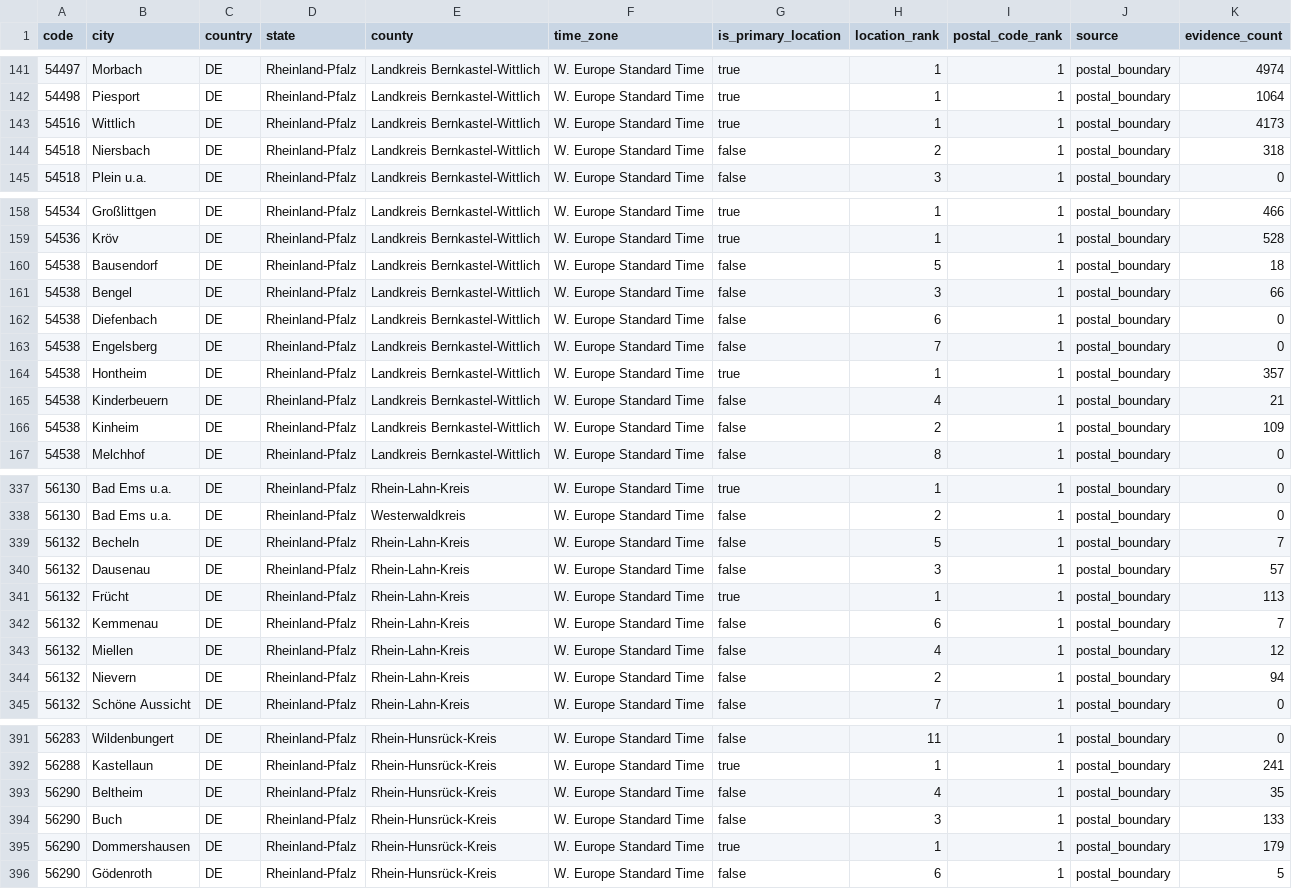
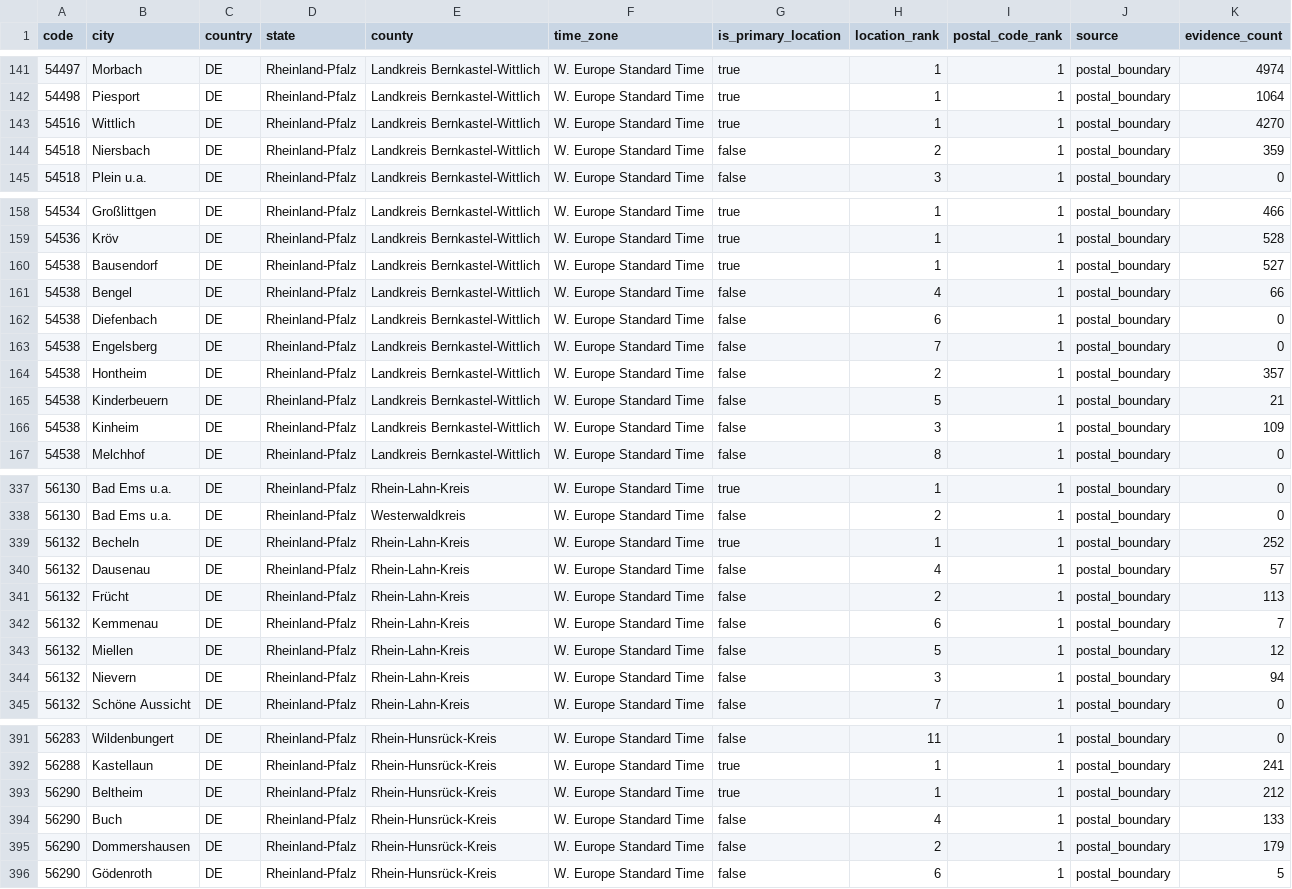
Before and after one commit to Schoenfeld-Solutions/open-postal-codes, a CSV file: data/regional/v1/de/post_code/rheinland-pfalz.csv, drawn as a sheet; only a part is shown, gaps mark what is left out; the diff covers the shown part only.

```diff
--- a/data/regional/v1/de/post_code/rheinland-pfalz.csv
+++ b/data/regional/v1/de/post_code/rheinland-pfalz.csv
@@ -142,4 +142,4 @@ code,city,country,state,county,time_zone,is_primary_location,location_rank,posta
 54498,Piesport,DE,Rheinland-Pfalz,Landkreis Bernkastel-Wittlich,W. Europe Standard Time,true,1,1,postal_boundary,1064
-54516,Wittlich,DE,Rheinland-Pfalz,Landkreis Bernkastel-Wittlich,W. Europe Standard Time,true,1,1,postal_boundary,4173
-54518,Niersbach,DE,Rheinland-Pfalz,Landkreis Bernkastel-Wittlich,W. Europe Standard Time,false,2,1,postal_boundary,318
+54516,Wittlich,DE,Rheinland-Pfalz,Landkreis Bernkastel-Wittlich,W. Europe Standard Time,true,1,1,postal_boundary,4270
+54518,Niersbach,DE,Rheinland-Pfalz,Landkreis Bernkastel-Wittlich,W. Europe Standard Time,false,2,1,postal_boundary,359
 54518,Plein u.a.,DE,Rheinland-Pfalz,Landkreis Bernkastel-Wittlich,W. Europe Standard Time,false,3,1,postal_boundary,0
@@ -159,9 +159,9 @@ code,city,country,state,county,time_zone,is_primary_location,location_rank,posta
 54536,Kröv,DE,Rheinland-Pfalz,Landkreis Bernkastel-Wittlich,W. Europe Standard Time,true,1,1,postal_boundary,528
-54538,Bausendorf,DE,Rheinland-Pfalz,Landkreis Bernkastel-Wittlich,W. Europe Standard Time,false,5,1,postal_boundary,18
-54538,Bengel,DE,Rheinland-Pfalz,Landkreis Bernkastel-Wittlich,W. Europe Standard Time,false,3,1,postal_boundary,66
+54538,Bausendorf,DE,Rheinland-Pfalz,Landkreis Bernkastel-Wittlich,W. Europe Standard Time,true,1,1,postal_boundary,527
+54538,Bengel,DE,Rheinland-Pfalz,Landkreis Bernkastel-Wittlich,W. Europe Standard Time,false,4,1,postal_boundary,66
 54538,Diefenbach,DE,Rheinland-Pfalz,Landkreis Bernkastel-Wittlich,W. Europe Standard Time,false,6,1,postal_boundary,0
 54538,Engelsberg,DE,Rheinland-Pfalz,Landkreis Bernkastel-Wittlich,W. Europe Standard Time,false,7,1,postal_boundary,0
-54538,Hontheim,DE,Rheinland-Pfalz,Landkreis Bernkastel-Wittlich,W. Europe Standard Time,true,1,1,postal_boundary,357
-54538,Kinderbeuern,DE,Rheinland-Pfalz,Landkreis Bernkastel-Wittlich,W. Europe Standard Time,false,4,1,postal_boundary,21
-54538,Kinheim,DE,Rheinland-Pfalz,Landkreis Bernkastel-Wittlich,W. Europe Standard Time,false,2,1,postal_boundary,109
+54538,Hontheim,DE,Rheinland-Pfalz,Landkreis Bernkastel-Wittlich,W. Europe Standard Time,false,2,1,postal_boundary,357
+54538,Kinderbeuern,DE,Rheinland-Pfalz,Landkreis Bernkastel-Wittlich,W. Europe Standard Time,false,5,1,postal_boundary,21
+54538,Kinheim,DE,Rheinland-Pfalz,Landkreis Bernkastel-Wittlich,W. Europe Standard Time,false,3,1,postal_boundary,109
 54538,Melchhof,DE,Rheinland-Pfalz,Landkreis Bernkastel-Wittlich,W. Europe Standard Time,false,8,1,postal_boundary,0
@@ -338,8 +338,8 @@ code,city,country,state,county,time_zone,is_primary_location,location_rank,posta
 56130,Bad Ems u.a.,DE,Rheinland-Pfalz,Westerwaldkreis,W. Europe Standard Time,false,2,1,postal_boundary,0
-56132,Becheln,DE,Rheinland-Pfalz,Rhein-Lahn-Kreis,W. Europe Standard Time,false,5,1,postal_boundary,7
-56132,Dausenau,DE,Rheinland-Pfalz,Rhein-Lahn-Kreis,W. Europe Standard Time,false,3,1,postal_boundary,57
-56132,Frücht,DE,Rheinland-Pfalz,Rhein-Lahn-Kreis,W. Europe Standard Time,true,1,1,postal_boundary,113
+56132,Becheln,DE,Rheinland-Pfalz,Rhein-Lahn-Kreis,W. Europe Standard Time,true,1,1,postal_boundary,252
+56132,Dausenau,DE,Rheinland-Pfalz,Rhein-Lahn-Kreis,W. Europe Standard Time,false,4,1,postal_boundary,57
+56132,Frücht,DE,Rheinland-Pfalz,Rhein-Lahn-Kreis,W. Europe Standard Time,false,2,1,postal_boundary,113
 56132,Kemmenau,DE,Rheinland-Pfalz,Rhein-Lahn-Kreis,W. Europe Standard Time,false,6,1,postal_boundary,7
-56132,Miellen,DE,Rheinland-Pfalz,Rhein-Lahn-Kreis,W. Europe Standard Time,false,4,1,postal_boundary,12
-56132,Nievern,DE,Rheinland-Pfalz,Rhein-Lahn-Kreis,W. Europe Standard Time,false,2,1,postal_boundary,94
+56132,Miellen,DE,Rheinland-Pfalz,Rhein-Lahn-Kreis,W. Europe Standard Time,false,5,1,postal_boundary,12
+56132,Nievern,DE,Rheinland-Pfalz,Rhein-Lahn-Kreis,W. Europe Standard Time,false,3,1,postal_boundary,94
 56132,Schöne Aussicht,DE,Rheinland-Pfalz,Rhein-Lahn-Kreis,W. Europe Standard Time,false,7,1,postal_boundary,0
@@ -392,5 +392,5 @@ code,city,country,state,county,time_zone,is_primary_location,location_rank,posta
 56288,Kastellaun,DE,Rheinland-Pfalz,Rhein-Hunsrück-Kreis,W. Europe Standard Time,true,1,1,postal_boundary,241
-56290,Beltheim,DE,Rheinland-Pfalz,Rhein-Hunsrück-Kreis,W. Europe Standard Time,false,4,1,postal_boundary,35
-56290,Buch,DE,Rheinland-Pfalz,Rhein-Hunsrück-Kreis,W. Europe Standard Time,false,3,1,postal_boundary,133
-56290,Dommershausen,DE,Rheinland-Pfalz,Rhein-Hunsrück-Kreis,W. Europe Standard Time,true,1,1,postal_boundary,179
+56290,Beltheim,DE,Rheinland-Pfalz,Rhein-Hunsrück-Kreis,W. Europe Standard Time,true,1,1,postal_boundary,212
+56290,Buch,DE,Rheinland-Pfalz,Rhein-Hunsrück-Kreis,W. Europe Standard Time,false,4,1,postal_boundary,133
+56290,Dommershausen,DE,Rheinland-Pfalz,Rhein-Hunsrück-Kreis,W. Europe Standard Time,false,2,1,postal_boundary,179
 56290,Gödenroth,DE,Rheinland-Pfalz,Rhein-Hunsrück-Kreis,W. Europe Standard Time,false,6,1,postal_boundary,5
```
Also changed, not shown: 48 edited cells elsewhere in this file, data/public/v1/ch/post_code.csv, data/public/v1/de/post_code.csv, 24 other files.
